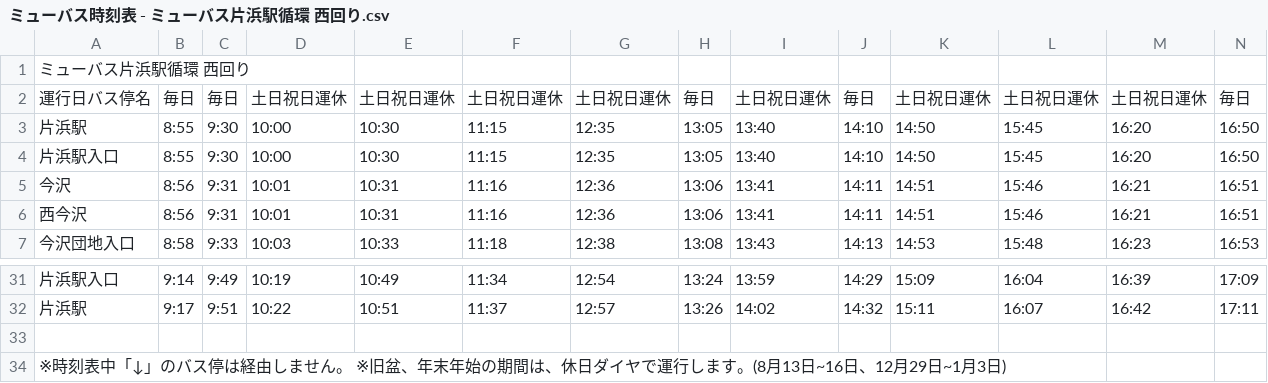
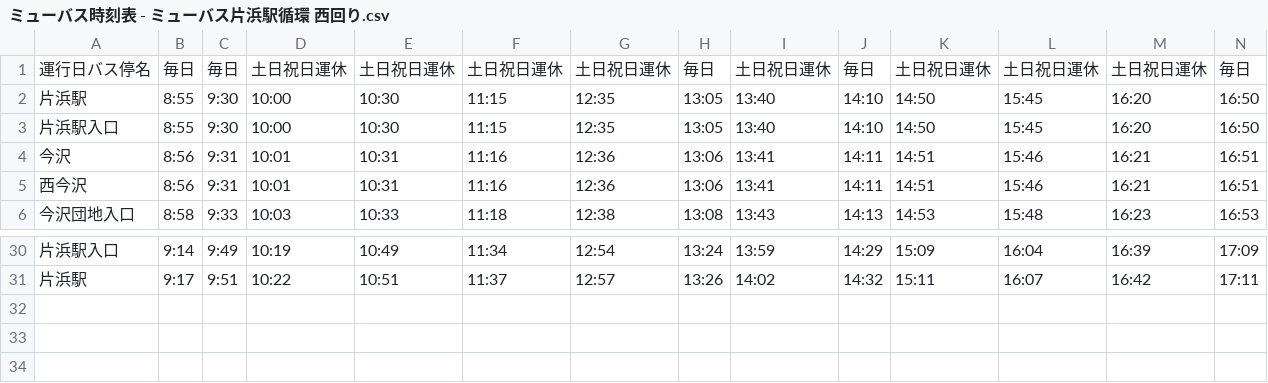
Before and after one commit to OpenDataFund/City_Numadu, a CSV file: ミューバス時刻表 - ミューバス片浜駅循環 西回り.csv, drawn as a sheet; only a part is shown, gaps mark what is left out; rows hold the shown columns only; the diff names each change by its address in the sheet, - before the commit and + after, or states it on an @@ line.

Commit message:
Update ミューバス時刻表 - ミューバス片浜駅循環 西回り.csv

```diff
--- a/ミューバス時刻表 - ミューバス片浜駅循環 西回り.csv
+++ b/ミューバス時刻表 - ミューバス片浜駅循環 西回り.csv
-row 1: ミューバス片浜駅循環 西回り
-row 33: (empty)
-row 34: ※時刻表中「↓」のバス停は経由しません。 ※旧盆、年末年始の期間は、休日ダイヤで運行します。(8月13日~16日、12月29日~1月3日)
```
